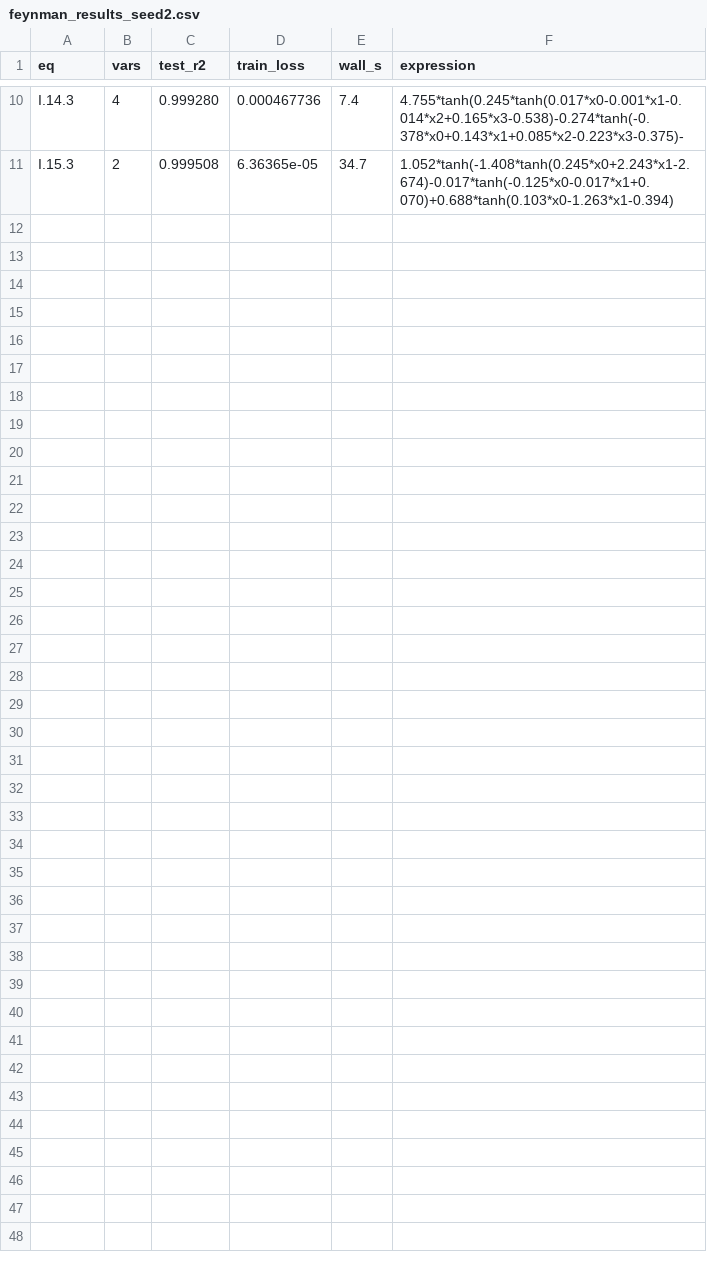
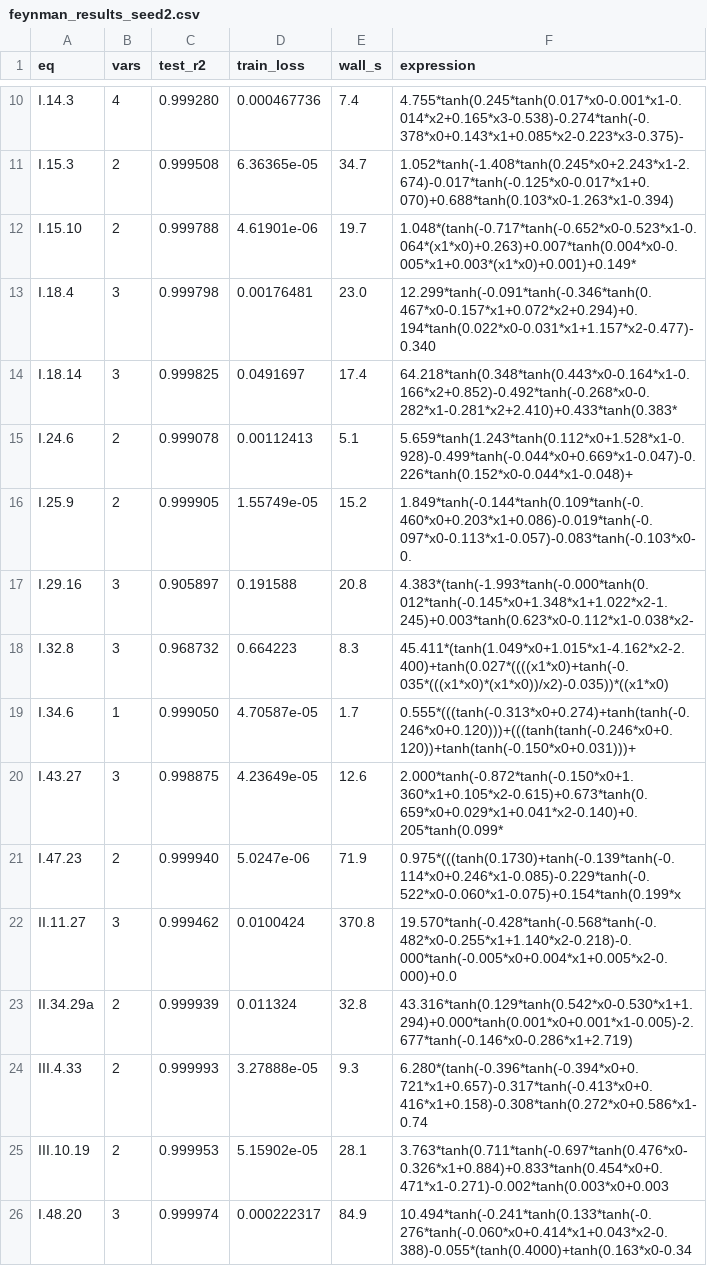
Before and after one commit to ver1l0g/Adaptive-Reasoned-Injection-of-Architecture, a CSV file: problems/results/feynman_results_seed2.csv, drawn as a sheet; only a part is shown, gaps mark what is left out.

Commit message:
M6.2 multiseed COMPLETE: Feynman 5-seed statistics (23/25 at >=0.99 mean)
All 25 equations x 4-5 seeds at 50 epochs on aria10:
- mean-of-means R2 = 0.9946
- 23/25 equations with mean >= 0.99 (same two hard ones: I.29.16
  0.905+-0.006, I.32.8 0.967+-0.012)
- 17 equations with std < 0.0005 (deterministic across seeds)
- The two high-variance equations are exactly the known hard ones
Parallel battery: seeds 4/5 launched alongside 3 (user insight: runs
use <20% CPU) — total wall ~2.5h instead of ~5h sequential.

```diff
--- a/problems/results/feynman_results_seed2.csv
+++ b/problems/results/feynman_results_seed2.csv
@@ -11 +11,16 @@ I.14.3,4,0.999280,0.000467736,7.4,4.755*tanh(0.245*tanh(0.017*x0-0.001*x1-0.014*
 I.15.3,2,0.999508,6.36365e-05,34.7,1.052*tanh(-1.408*tanh(0.245*x0+2.243*x1-2.674)-0.017*tanh(-0.125*x0-0.017*x1+0.070)+0.688*tanh(0.103*x0-1.263*x1-0.394)
+I.15.10,2,0.999788,4.61901e-06,19.7,1.048*(tanh(-0.717*tanh(-0.652*x0-0.523*x1-0.064*(x1*x0)+0.263)+0.007*tanh(0.004*x0-0.005*x1+0.003*(x1*x0)+0.001)+0.149*
+I.18.4,3,0.999798,0.00176481,23.0,12.299*tanh(-0.091*tanh(-0.346*tanh(0.467*x0-0.157*x1+0.072*x2+0.294)+0.194*tanh(0.022*x0-0.031*x1+1.157*x2-0.477)-0.340
+I.18.14,3,0.999825,0.0491697,17.4,64.218*tanh(0.348*tanh(0.443*x0-0.164*x1-0.166*x2+0.852)-0.492*tanh(-0.268*x0-0.282*x1-0.281*x2+2.410)+0.433*tanh(0.383*
+I.24.6,2,0.999078,0.00112413,5.1,5.659*tanh(1.243*tanh(0.112*x0+1.528*x1-0.928)-0.499*tanh(-0.044*x0+0.669*x1-0.047)-0.226*tanh(0.152*x0-0.044*x1-0.048)+
+I.25.9,2,0.999905,1.55749e-05,15.2,1.849*tanh(-0.144*tanh(0.109*tanh(-0.460*x0+0.203*x1+0.086)-0.019*tanh(-0.097*x0-0.113*x1-0.057)-0.083*tanh(-0.103*x0-0.
+I.29.16,3,0.905897,0.191588,20.8,4.383*(tanh(-1.993*tanh(-0.000*tanh(0.012*tanh(-0.145*x0+1.348*x1+1.022*x2-1.245)+0.003*tanh(0.623*x0-0.112*x1-0.038*x2-
+I.32.8,3,0.968732,0.664223,8.3,45.411*(tanh(1.049*x0+1.015*x1-4.162*x2-2.400)+tanh(0.027*((((x1*x0)+tanh(-0.035*(((x1*x0)*(x1*x0))/x2)-0.035))*((x1*x0)
+I.34.6,1,0.999050,4.70587e-05,1.7,0.555*(((tanh(-0.313*x0+0.274)+tanh(tanh(-0.246*x0+0.120)))+(((tanh(tanh(-0.246*x0+0.120))+tanh(tanh(-0.150*x0+0.031)))+
+I.43.27,3,0.998875,4.23649e-05,12.6,2.000*tanh(-0.872*tanh(-0.150*x0+1.360*x1+0.105*x2-0.615)+0.673*tanh(0.659*x0+0.029*x1+0.041*x2-0.140)+0.205*tanh(0.099*
+I.47.23,2,0.999940,5.0247e-06,71.9,0.975*(((tanh(0.1730)+tanh(-0.139*tanh(-0.114*x0+0.246*x1-0.085)-0.229*tanh(-0.522*x0-0.060*x1-0.075)+0.154*tanh(0.199*x
+II.11.27,3,0.999462,0.0100424,370.8,19.570*tanh(-0.428*tanh(-0.568*tanh(-0.482*x0-0.255*x1+1.140*x2-0.218)-0.000*tanh(-0.005*x0+0.004*x1+0.005*x2-0.000)+0.0
+II.34.29a,2,0.999939,0.011324,32.8,43.316*tanh(0.129*tanh(0.542*x0-0.530*x1+1.294)+0.000*tanh(0.001*x0+0.001*x1-0.005)-2.677*tanh(-0.146*x0-0.286*x1+2.719)
+III.4.33,2,0.999993,3.27888e-05,9.3,6.280*(tanh(-0.396*tanh(-0.394*x0+0.721*x1+0.657)-0.317*tanh(-0.413*x0+0.416*x1+0.158)-0.308*tanh(0.272*x0+0.586*x1-0.74
+III.10.19,2,0.999953,5.15902e-05,28.1,3.763*tanh(0.711*tanh(-0.697*tanh(0.476*x0-0.326*x1+0.884)+0.833*tanh(0.454*x0+0.471*x1-0.271)-0.002*tanh(0.003*x0+0.003
+I.48.20,3,0.999974,0.000222317,84.9,10.494*tanh(-0.241*tanh(0.133*tanh(-0.276*tanh(-0.060*x0+0.414*x1+0.043*x2-0.388)-0.055*(tanh(0.4000)+tanh(0.163*x0-0.34
```
Also changed, not shown: 4 other files.
